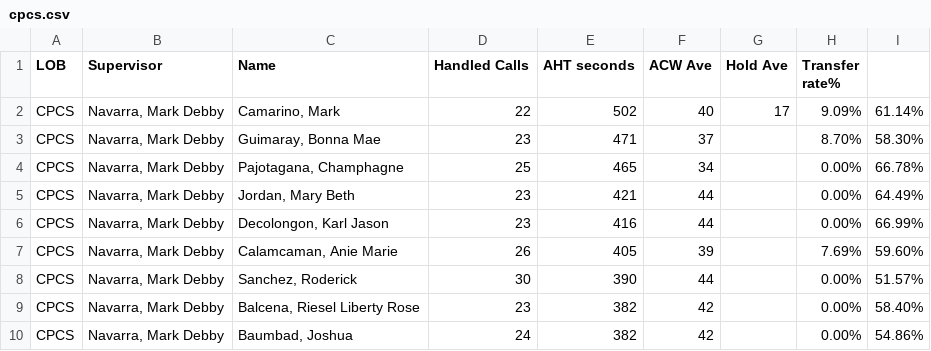
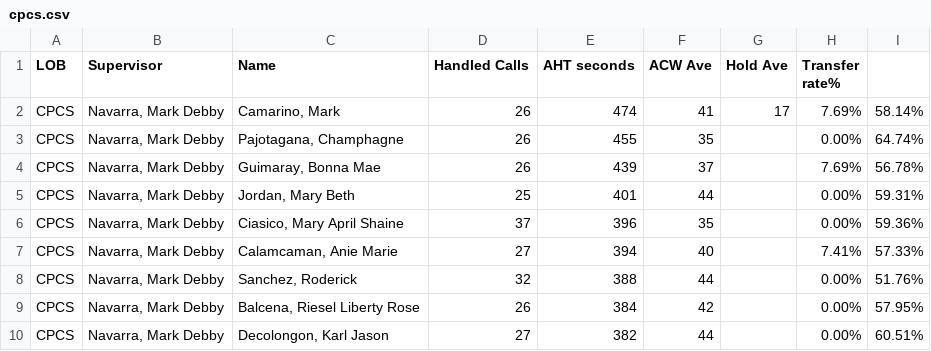
Before and after one commit to CGS-J/CPCS-AHT, a CSV file: cpcs.csv, drawn as a sheet; only a part is shown; the diff covers the shown part only.

```diff
--- a/cpcs.csv
+++ b/cpcs.csv
@@ -1,10 +1,10 @@
 LOB,Supervisor,Name ,Handled Calls ,AHT seconds,ACW Ave,Hold Ave,Transfer rate%,
-CPCS,"Navarra, Mark Debby","Camarino, Mark",22,502,40,17,9.09%,61.14%
-CPCS,"Navarra, Mark Debby","Guimaray, Bonna Mae",23,471,37,,8.70%,58.30%
-CPCS,"Navarra, Mark Debby","Pajotagana, Champhagne",25,465,34,,0.00%,66.78%
-CPCS,"Navarra, Mark Debby","Jordan, Mary Beth",23,421,44,,0.00%,64.49%
-CPCS,"Navarra, Mark Debby","Decolongon, Karl Jason",23,416,44,,0.00%,66.99%
-CPCS,"Navarra, Mark Debby","Calamcaman, Anie Marie",26,405,39,,7.69%,59.60%
-CPCS,"Navarra, Mark Debby","Sanchez, Roderick",30,390,44,,0.00%,51.57%
-CPCS,"Navarra, Mark Debby","Balcena, Riesel Liberty Rose",23,382,42,,0.00%,58.40%
-CPCS,"Navarra, Mark Debby","Baumbad, Joshua",24,382,42,,0.00%,54.86%
+CPCS,"Navarra, Mark Debby","Camarino, Mark",26,474,41,17,7.69%,58.14%
+CPCS,"Navarra, Mark Debby","Pajotagana, Champhagne",26,455,35,,0.00%,64.74%
+CPCS,"Navarra, Mark Debby","Guimaray, Bonna Mae",26,439,37,,7.69%,56.78%
+CPCS,"Navarra, Mark Debby","Jordan, Mary Beth",25,401,44,,0.00%,59.31%
+CPCS,"Navarra, Mark Debby","Ciasico, Mary April Shaine",37,396,35,,0.00%,59.36%
+CPCS,"Navarra, Mark Debby","Calamcaman, Anie Marie",27,394,40,,7.41%,57.33%
+CPCS,"Navarra, Mark Debby","Sanchez, Roderick",32,388,44,,0.00%,51.76%
+CPCS,"Navarra, Mark Debby","Balcena, Riesel Liberty Rose",26,384,42,,0.00%,57.95%
+CPCS,"Navarra, Mark Debby","Decolongon, Karl Jason",27,382,44,,0.00%,60.51%
```
Also changed, not shown: 3 added rows, 3 removed rows and 22 edited cells elsewhere in this file, cpcsAHT.csv, 1 other file.
